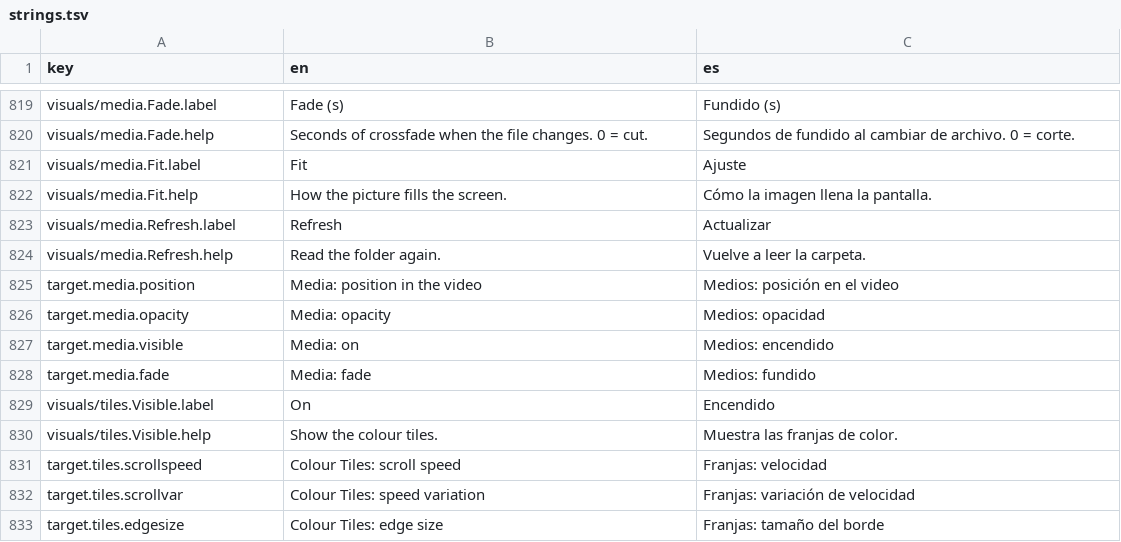
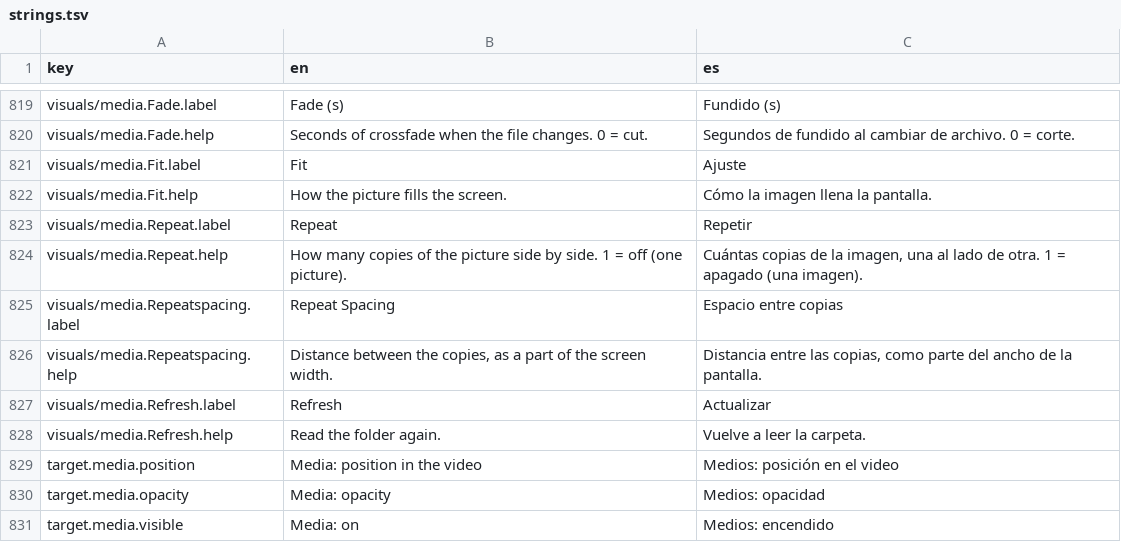
Before and after one commit to neon99999/Interactive-Dance, a TSV file: TouchDesigner/project1/lang/strings.tsv, drawn as a sheet; only a part is shown, gaps mark what is left out; the shorter side is filled out with more unchanged rows.

```diff
--- a/TouchDesigner/project1/lang/strings.tsv
+++ b/TouchDesigner/project1/lang/strings.tsv
@@ -822,2 +822,6 @@ visuals/media.Fit.label	Fit	Ajuste
 visuals/media.Fit.help	How the picture fills the screen.	Cómo la imagen llena la pantalla.
+visuals/media.Repeat.label	Repeat	Repetir
+visuals/media.Repeat.help	How many copies of the picture side by side. 1 = off (one picture).	Cuántas copias de la imagen, una al lado de otra. 1 = apagado (una imagen).
+visuals/media.Repeatspacing.label	Repeat Spacing	Espacio entre copias
+visuals/media.Repeatspacing.help	Distance between the copies, as a part of the screen width.	Distancia entre las copias, como parte del ancho de la pantalla.
 visuals/media.Refresh.label	Refresh	Actualizar
```
Also changed, not shown: TouchDesigner/project1/control/layout.tsv, TouchDesigner/project1/externalizations.tsv, 19 other files.
